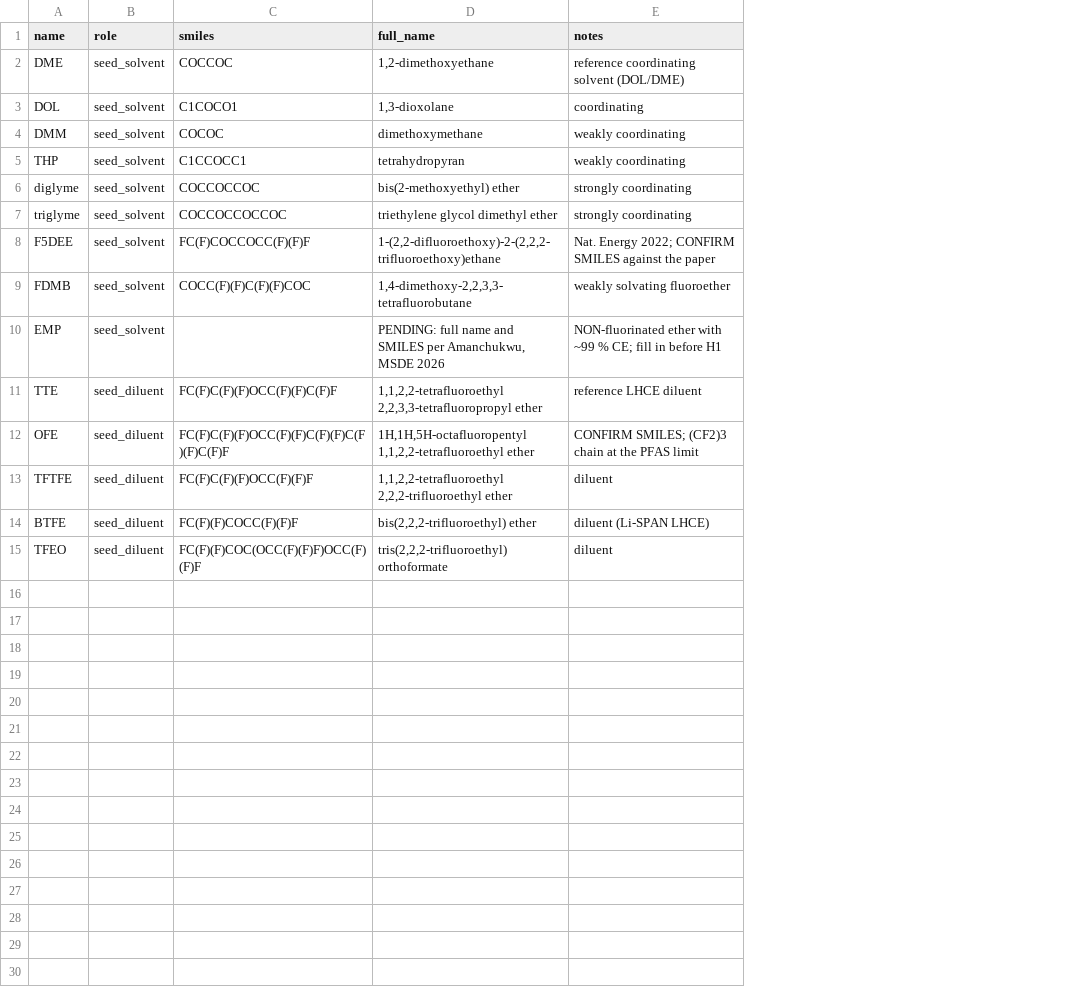
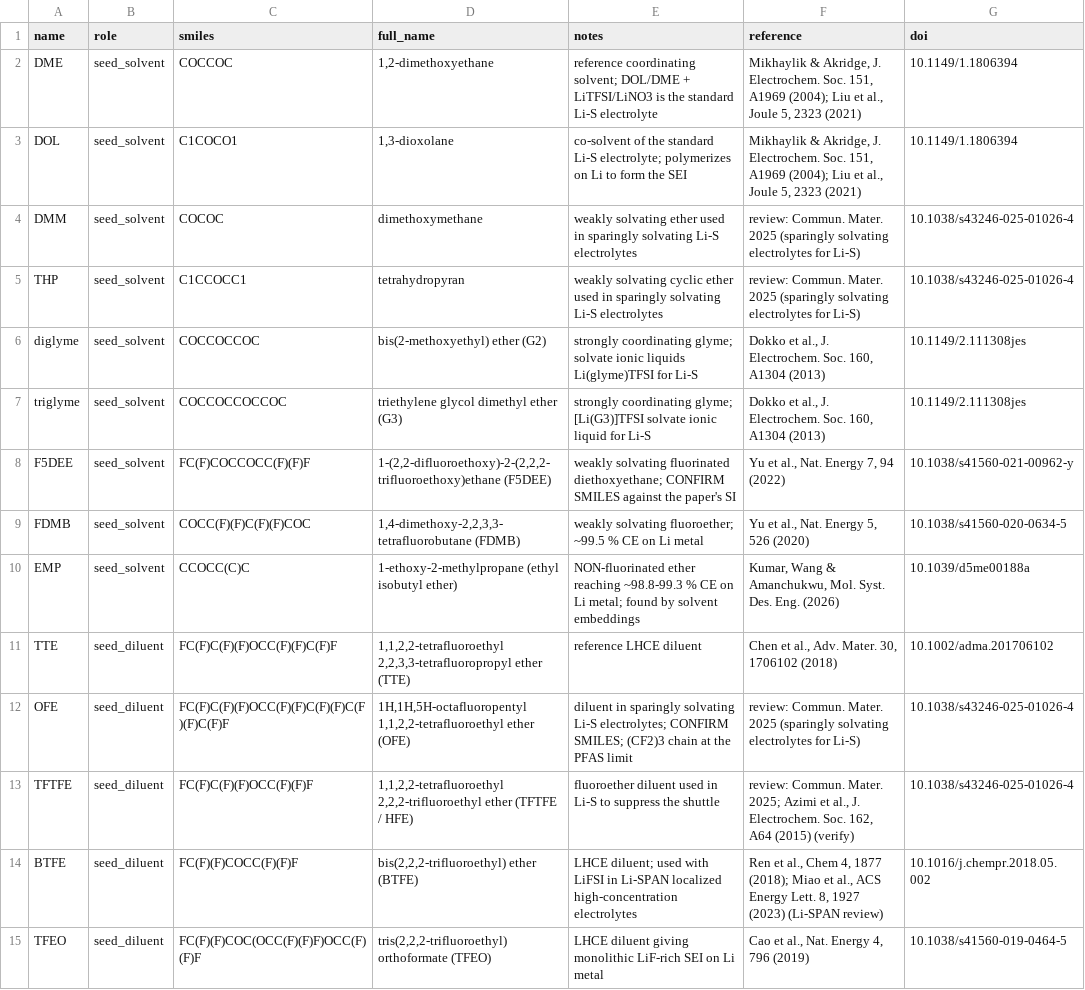
Before and after one commit to humbertogn-coder/Electrolyte_generation_Li_S, a CSV file: data/reference/seeds.csv, drawn as a sheet; the diff names each change by its address in the sheet, - before the commit and + after, or states it on an @@ line.

```diff
--- a/data/reference/seeds.csv
+++ b/data/reference/seeds.csv
+column F (reference), rows 2-15: Mikhaylik & Akridge, J. Electrochem. Soc. 151, A1969 (2004); Liu et al., Joule 5, 2323 (2021) | Mikhaylik & Akridge, J. Electrochem. Soc. 151, A1969 (2004); Liu et al., Joule 5, 2323 (2021) | review: Commun. Mater. 2025 (sparingly solvating electrolytes for Li-S) | review: Commun. Mater. 2025 (sparingly solvating electrolytes for Li-S) | Dokko et al., J. Electrochem. Soc. 160, A1304 (2013) | Dokko et al., J. Electrochem. Soc. 160, A1304 (2013) | Yu et al., Nat. Energy 7, 94 (2022) | Yu et al., Nat. Energy 5, 526 (2020) | Kumar, Wang & Amanchukwu, Mol. Syst. Des. Eng. (2026) | Chen et al., Adv. Mater. 30, 1706102 (2018) | review: Commun. Mater. 2025 (sparingly solvating electrolytes for Li-S) | review: Commun. Mater. 2025; Azimi et al., J. Electrochem. Soc. 162, A64 (2015) (verify) | Ren et al., Chem 4, 1877 (2018); Miao et al., ACS Energy Lett. 8, 1927 (2023) (Li-SPAN review) | Cao et al., Nat. Energy 4, 796 (2019)
+column G (doi), rows 2-15: 10.1149/1.1806394 | 10.1149/1.1806394 | 10.1038/s43246-025-01026-4 | 10.1038/s43246-025-01026-4 | 10.1149/2.111308jes | 10.1149/2.111308jes | 10.1038/s41560-021-00962-y | 10.1038/s41560-020-0634-5 | 10.1039/d5me00188a | 10.1002/adma.201706102 | 10.1038/s43246-025-01026-4 | 10.1038/s43246-025-01026-4 | 10.1016/j.chempr.2018.05.002 | 10.1038/s41560-019-0464-5
-E2 (notes): reference coordinating solvent (DOL/DME)
+E2 (notes): reference coordinating solvent; DOL/DME + LiTFSI/LiNO3 is the standard Li-S electrolyte
-E3 (notes): coordinating
+E3 (notes): co-solvent of the standard Li-S electrolyte; polymerizes on Li to form the SEI
-E4 (notes): weakly coordinating
+E4 (notes): weakly solvating ether used in sparingly solvating Li-S electrolytes
-E5 (notes): weakly coordinating
+E5 (notes): weakly solvating cyclic ether used in sparingly solvating Li-S electrolytes
-D6 (full_name): bis(2-methoxyethyl) ether
+D6 (full_name): bis(2-methoxyethyl) ether (G2)
-E6 (notes): strongly coordinating
+E6 (notes): strongly coordinating glyme; solvate ionic liquids Li(glyme)TFSI for Li-S
-D7 (full_name): triethylene glycol dimethyl ether
+D7 (full_name): triethylene glycol dimethyl ether (G3)
-E7 (notes): strongly coordinating
+E7 (notes): strongly coordinating glyme; [Li(G3)]TFSI solvate ionic liquid for Li-S
-D8 (full_name): 1-(2,2-difluoroethoxy)-2-(2,2,2-trifluoroethoxy)ethane
+D8 (full_name): 1-(2,2-difluoroethoxy)-2-(2,2,2-trifluoroethoxy)ethane (F5DEE)
-E8 (notes): Nat. Energy 2022; CONFIRM SMILES against the paper
+E8 (notes): weakly solvating fluorinated diethoxyethane; CONFIRM SMILES against the paper's SI
-D9 (full_name): 1,4-dimethoxy-2,2,3,3-tetrafluorobutane
+D9 (full_name): 1,4-dimethoxy-2,2,3,3-tetrafluorobutane (FDMB)
-E9 (notes): weakly solvating fluoroether
+E9 (notes): weakly solvating fluoroether; ~99.5 % CE on Li metal
-C10 (smiles): (empty)
+C10 (smiles): CCOCC(C)C
-D10 (full_name): PENDING: full name and SMILES per Amanchukwu, MSDE 2026
+D10 (full_name): 1-ethoxy-2-methylpropane (ethyl isobutyl ether)
-E10 (notes): NON-fluorinated ether with ~99 % CE; fill in before H1
+E10 (notes): NON-fluorinated ether reaching ~98.8-99.3 % CE on Li metal; found by solvent embeddings
-D11 (full_name): …2,2,3,3-tetrafluoropropyl ether
+D11 (full_name): …2,2,3,3-tetrafluoropropyl ether (TTE)
-D12 (full_name): …1,1,2,2-tetrafluoroethyl ether
+D12 (full_name): …1,1,2,2-tetrafluoroethyl ether (OFE)
-E12 (notes): CONFIRM SMILES;…
+E12 (notes): diluent in sparingly solvating Li-S electrolytes; CONFIRM SMILES;…
-D13 (full_name): …2,2,2-trifluoroethyl ether
+D13 (full_name): …2,2,2-trifluoroethyl ether (TFTFE / HFE)
-E13 (notes): diluent
+E13 (notes): fluoroether diluent used in Li-S to suppress the shuttle
-D14 (full_name): bis(2,2,2-trifluoroethyl) ether
+D14 (full_name): bis(2,2,2-trifluoroethyl) ether (BTFE)
-E14 (notes): diluent (Li-SPAN LHCE)
+E14 (notes): LHCE diluent; used with LiFSI in Li-SPAN localized high-concentration electrolytes
-D15 (full_name): tris(2,2,2-trifluoroethyl) orthoformate
+D15 (full_name): tris(2,2,2-trifluoroethyl) orthoformate (TFEO)
-E15 (notes): diluent
+E15 (notes): LHCE diluent giving monolithic LiF-rich SEI on Li metal
```
Also changed, not shown: 5 other files.
